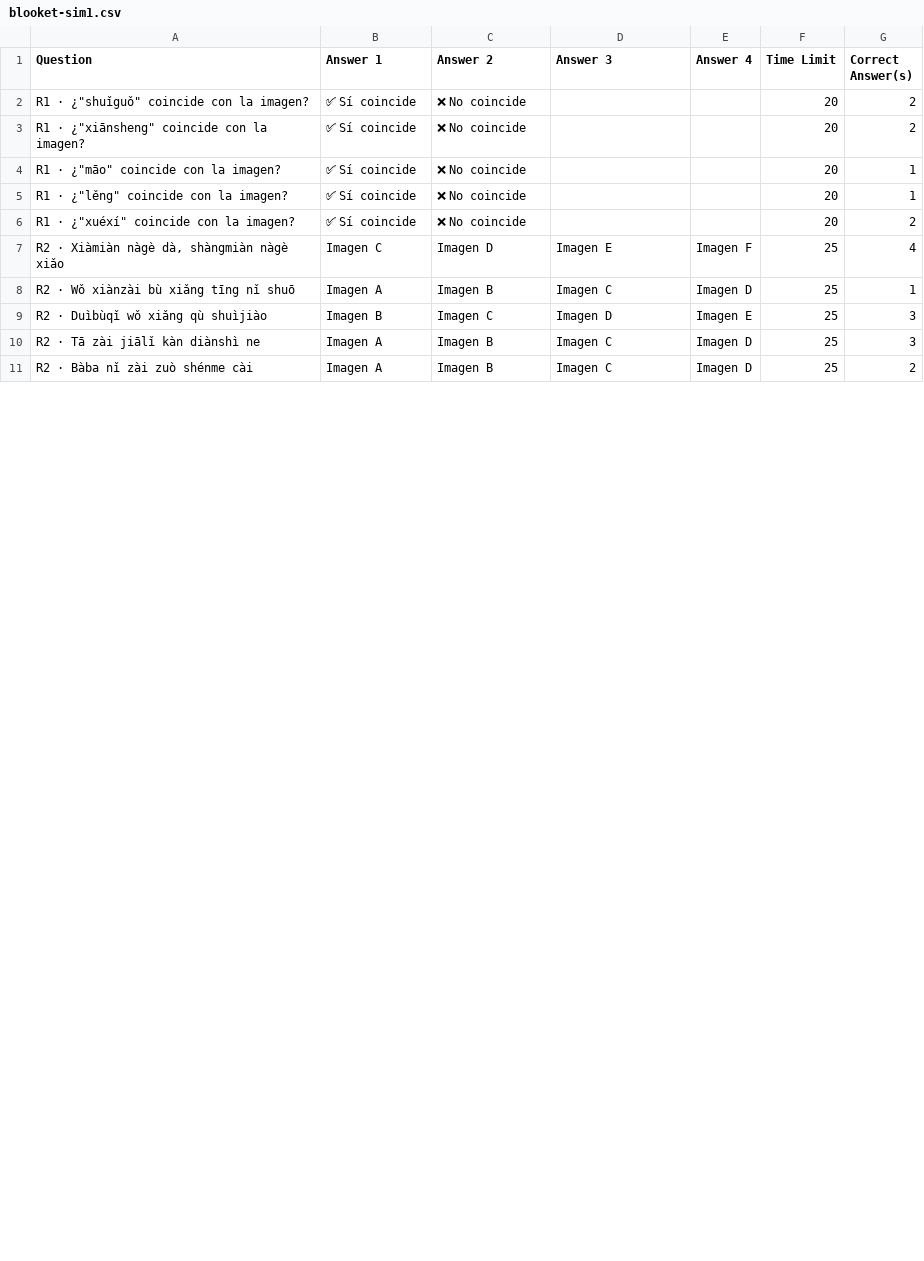
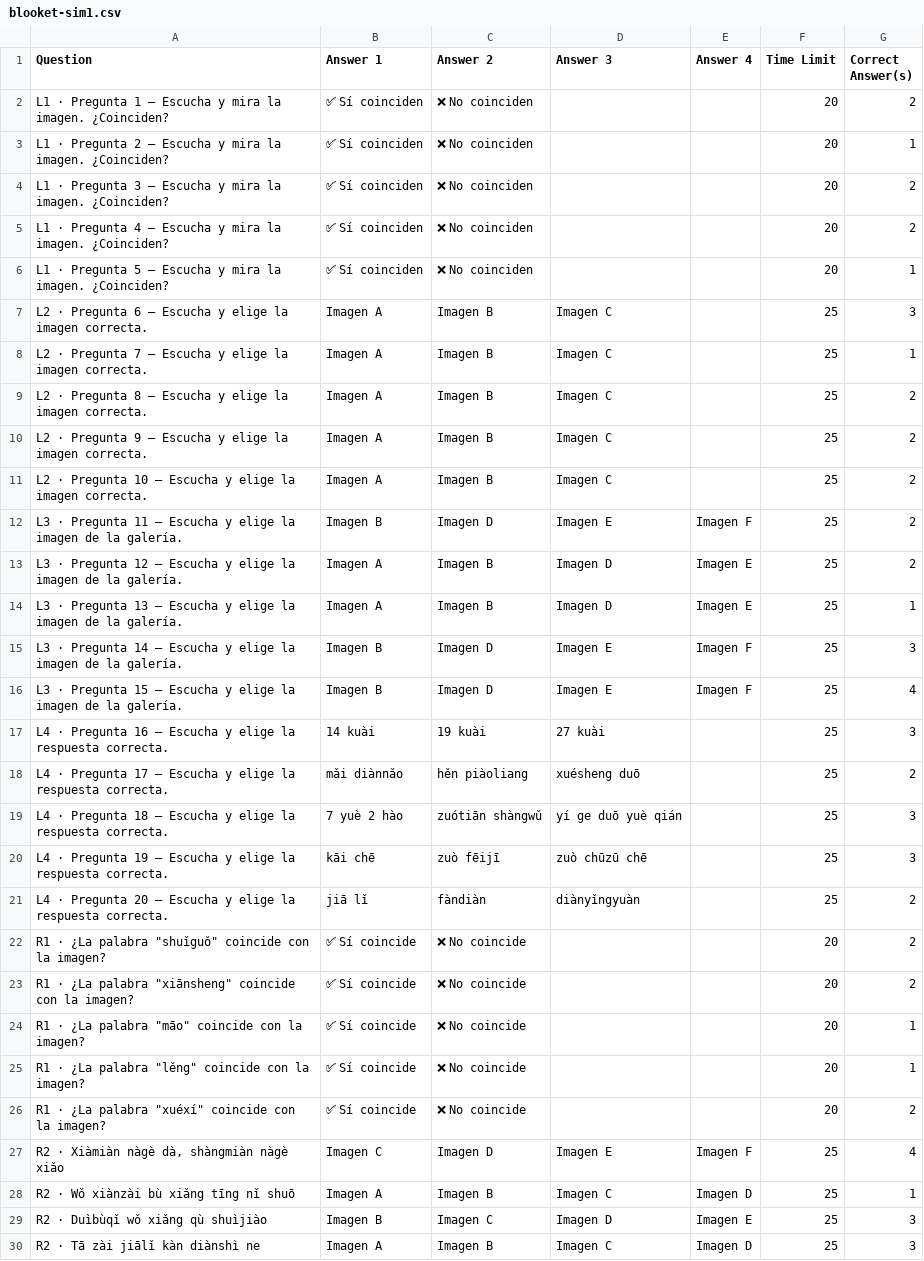
Before and after one commit to fernandopalmahn10/draly-wisdomgrounds, a CSV file: blooket-sim1.csv, drawn as a sheet; only a part is shown; the shorter side is filled out with more unchanged rows; the diff covers the shown part only.

```diff
--- a/blooket-sim1.csv
+++ b/blooket-sim1.csv
@@ -1,7 +1,27 @@
 Question,Answer 1,Answer 2,Answer 3,Answer 4,Time Limit,Correct Answer(s)
-"R1 · ¿""shuǐguǒ"" coincide con la imagen?",✅ Sí coincide,❌ No coincide,,,20,2
-"R1 · ¿""xiānsheng"" coincide con la imagen?",✅ Sí coincide,❌ No coincide,,,20,2
-"R1 · ¿""māo"" coincide con la imagen?",✅ Sí coincide,❌ No coincide,,,20,1
-"R1 · ¿""lěng"" coincide con la imagen?",✅ Sí coincide,❌ No coincide,,,20,1
-"R1 · ¿""xuéxí"" coincide con la imagen?",✅ Sí coincide,❌ No coincide,,,20,2
+L1 · Pregunta 1 — Escucha y mira la imagen. ¿Coinciden?,✅ Sí coinciden,❌ No coinciden,,,20,2
+L1 · Pregunta 2 — Escucha y mira la imagen. ¿Coinciden?,✅ Sí coinciden,❌ No coinciden,,,20,1
+L1 · Pregunta 3 — Escucha y mira la imagen. ¿Coinciden?,✅ Sí coinciden,❌ No coinciden,,,20,2
+L1 · Pregunta 4 — Escucha y mira la imagen. ¿Coinciden?,✅ Sí coinciden,❌ No coinciden,,,20,2
+L1 · Pregunta 5 — Escucha y mira la imagen. ¿Coinciden?,✅ Sí coinciden,❌ No coinciden,,,20,1
+L2 · Pregunta 6 — Escucha y elige la imagen correcta.,Imagen A,Imagen B,Imagen C,,25,3
+L2 · Pregunta 7 — Escucha y elige la imagen correcta.,Imagen A,Imagen B,Imagen C,,25,1
+L2 · Pregunta 8 — Escucha y elige la imagen correcta.,Imagen A,Imagen B,Imagen C,,25,2
+L2 · Pregunta 9 — Escucha y elige la imagen correcta.,Imagen A,Imagen B,Imagen C,,25,2
+L2 · Pregunta 10 — Escucha y elige la imagen correcta.,Imagen A,Imagen B,Imagen C,,25,2
+L3 · Pregunta 11 — Escucha y elige la imagen de la galería.,Imagen B,Imagen D,Imagen E,Imagen F,25,2
+L3 · Pregunta 12 — Escucha y elige la imagen de la galería.,Imagen A,Imagen B,Imagen D,Imagen E,25,2
+L3 · Pregunta 13 — Escucha y elige la imagen de la galería.,Imagen A,Imagen B,Imagen D,Imagen E,25,1
+L3 · Pregunta 14 — Escucha y elige la imagen de la galería.,Imagen B,Imagen D,Imagen E,Imagen F,25,3
+L3 · Pregunta 15 — Escucha y elige la imagen de la galería.,Imagen B,Imagen D,Imagen E,Imagen F,25,4
+L4 · Pregunta 16 — Escucha y elige la respuesta correcta.,14 kuài,19 kuài,27 kuài,,25,3
+L4 · Pregunta 17 — Escucha y elige la respuesta correcta.,mǎi diànnǎo,hěn piàoliang,xuésheng duō,,25,2
+L4 · Pregunta 18 — Escucha y elige la respuesta correcta.,7 yuè 2 hào,zuótiān shàngwǔ,yí ge duō yuè qián,,25,3
+L4 · Pregunta 19 — Escucha y elige la respuesta correcta.,kāi chē,zuò fēijī,zuò chūzū chē,,25,3
+L4 · Pregunta 20 — Escucha y elige la respuesta correcta.,jiā lǐ,fàndiàn,diànyǐngyuàn,,25,2
+"R1 · ¿La palabra ""shuǐguǒ"" coincide con la imagen?",✅ Sí coincide,❌ No coincide,,,20,2
+"R1 · ¿La palabra ""xiānsheng"" coincide con la imagen?",✅ Sí coincide,❌ No coincide,,,20,2
+"R1 · ¿La palabra ""māo"" coincide con la imagen?",✅ Sí coincide,❌ No coincide,,,20,1
+"R1 · ¿La palabra ""lěng"" coincide con la imagen?",✅ Sí coincide,❌ No coincide,,,20,1
+"R1 · ¿La palabra ""xuéxí"" coincide con la imagen?",✅ Sí coincide,❌ No coincide,,,20,2
 "R2 · Xiàmiàn nàgè dà, shàngmiàn nàgè xiǎo",Imagen C,Imagen D,Imagen E,Imagen F,25,4
```
Also changed, not shown: 10 removed rows elsewhere in this file, 6 other files.
